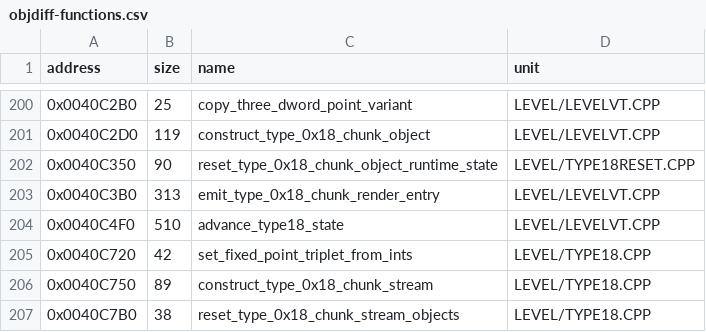
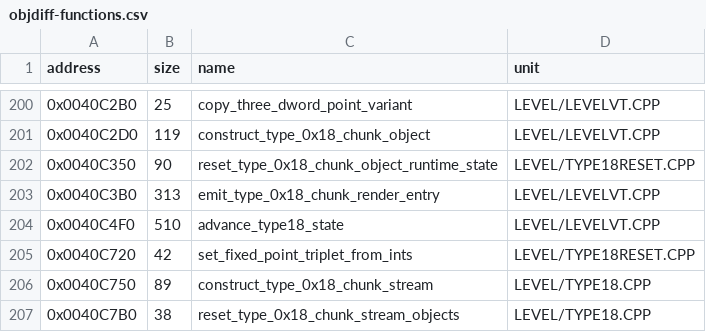
Before and after one commit to vonhoff/lemball-decomp, a CSV file: data/objdiff-functions.csv, drawn as a sheet; only a part is shown, gaps mark what is left out.

```diff
--- a/data/objdiff-functions.csv
+++ b/data/objdiff-functions.csv
@@ -204,3 +204,3 @@ address,size,name,unit
 0x0040C4F0,510,advance_type18_state,LEVEL/LEVELVT.CPP
-0x0040C720,42,set_fixed_point_triplet_from_ints,LEVEL/TYPE18.CPP
+0x0040C720,42,set_fixed_point_triplet_from_ints,LEVEL/TYPE18RESET.CPP
 0x0040C750,89,construct_type_0x18_chunk_stream,LEVEL/TYPE18.CPP
```
Also changed, not shown: 1 other file.
